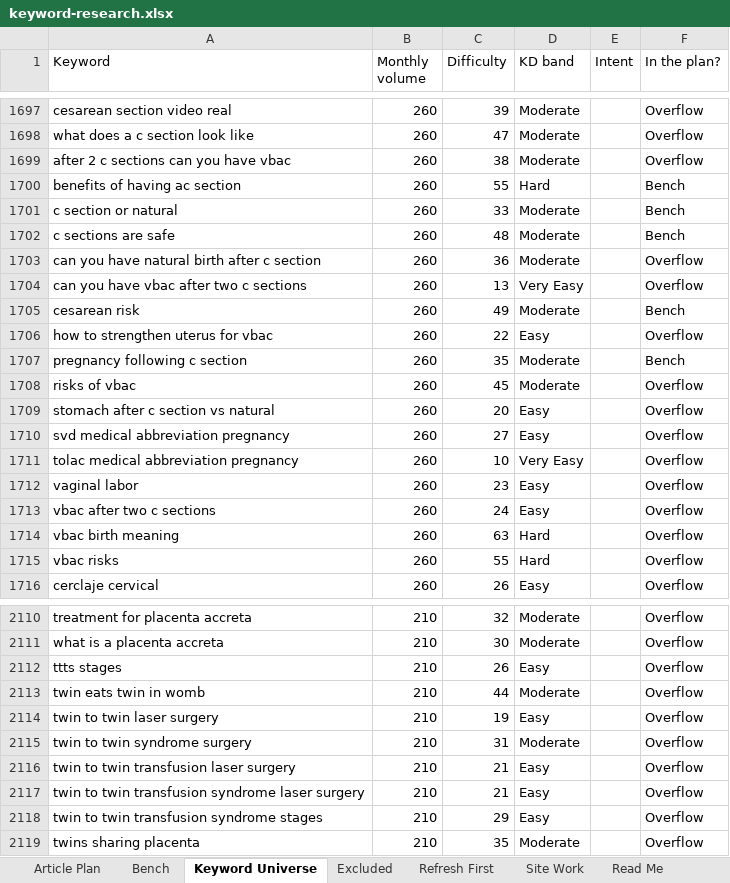
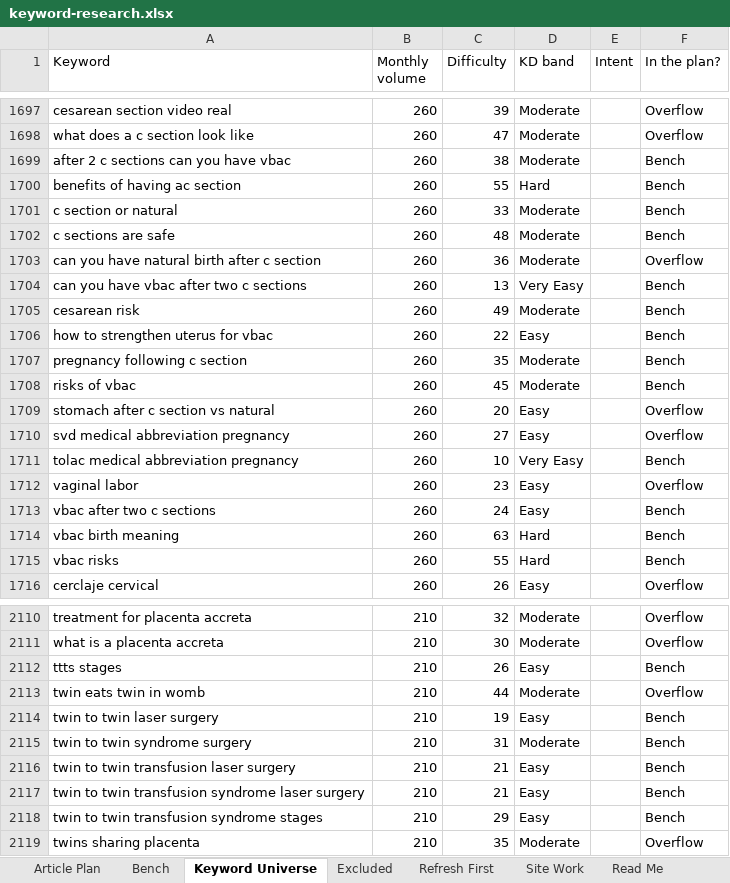
Before and after one commit to jonestj-boop/decks, an Excel workbook: decks/dr-steve-rad/keyword-research.xlsx, sheet Keyword Universe, drawn as a sheet; only a part is shown, gaps mark what is left out; values as stored, in another font and other column widths than the file's, no cell formats; the diff covers the shown part only; the diff names each change by its address in the sheet, - before the commit and + after, or states it on an @@ line.

```diff
--- a/decks/dr-steve-rad/keyword-research.xlsx (sheet Keyword Universe)
+++ b/decks/dr-steve-rad/keyword-research.xlsx (sheet Keyword Universe)
-F1699 (In the plan?): Overflow
+F1699 (In the plan?): Bench
-F1704 (In the plan?): Overflow
+F1704 (In the plan?): Bench
-F1706 (In the plan?): Overflow
+F1706 (In the plan?): Bench
-F1708 (In the plan?): Overflow
+F1708 (In the plan?): Bench
-F1711 (In the plan?): Overflow
+F1711 (In the plan?): Bench
-F1713:F1715 (In the plan?): Overflow
+F1713:F1715 (In the plan?): Bench
-F2112 (In the plan?): Overflow
+F2112 (In the plan?): Bench
-F2114:F2118 (In the plan?): Overflow
+F2114:F2118 (In the plan?): Bench
```
Also changed, not shown: 73 edited cells elsewhere in this sheet, sheet Bench, sheet Article Plan, sheet Read Me, sheet Site Work, cell formats, 1 other file.
